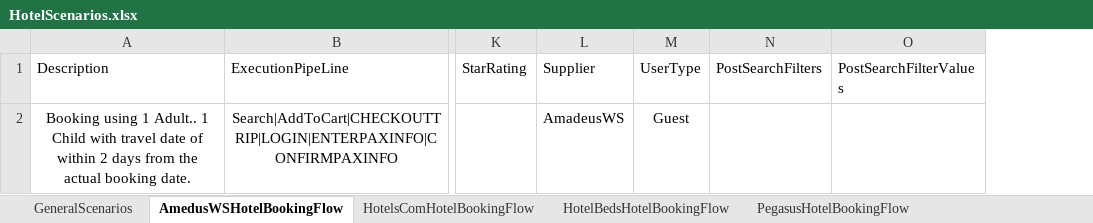
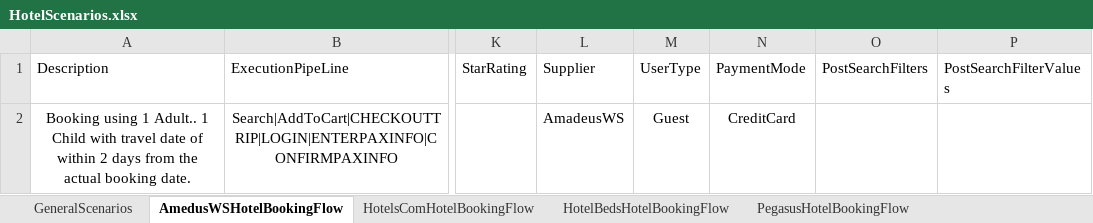
Before and after one commit to varun1308/rovia-automation, an Excel workbook: Rovia.UI.Automation.Tests/DataSheet/Hotel/HotelScenarios.xlsx, sheet AmedusWSHotelBookingFlow, drawn as a sheet; only a part is shown, gaps mark what is left out; values as stored, in another font and other column widths than the file's, no borders; table styles not drawn; the diff names each change by its address in the sheet, - before the commit and + after, or states it on an @@ line.

```diff
--- a/Rovia.UI.Automation.Tests/DataSheet/Hotel/HotelScenarios.xlsx (sheet AmedusWSHotelBookingFlow)
+++ b/Rovia.UI.Automation.Tests/DataSheet/Hotel/HotelScenarios.xlsx (sheet AmedusWSHotelBookingFlow)
+column N (PaymentMode), row 2: CreditCard
```
Also changed, not shown: sheet HotelsComHotelBookingFlow, sheet HotelBedsHotelBookingFlow, sheet PegasussplHotelBookingFlow, sheet PriceLineV3HotelBookingFlow, sheet PegasusHotelBookingFlow, sheet TuricoTGSHotelBookingFlow, 2 more sheets, 6 other files.
